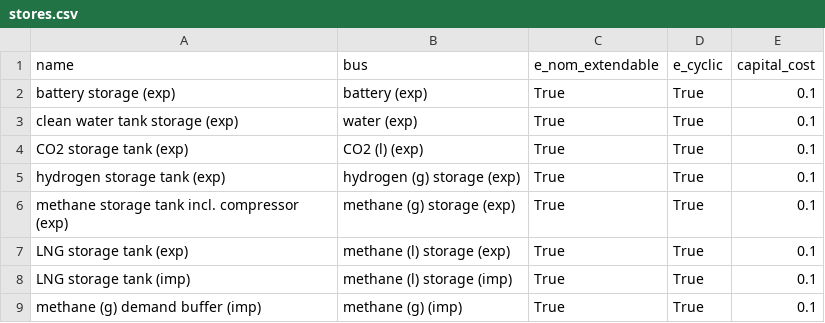
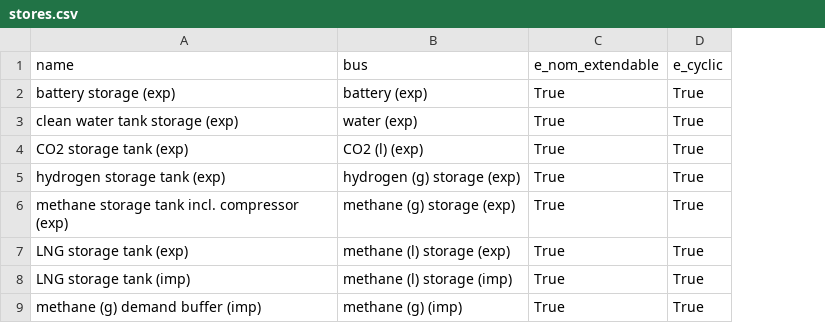
Before and after one commit to euronion/trace, a CSV file: escs/shipping-lch4/stores.csv, drawn as a sheet; the diff names each change by its address in the sheet, - before the commit and + after, or states it on an @@ line.

Commit message:
Remove capital_cost=0.1 filler from ESCs, covered in solve_network in last updates.

```diff
--- a/escs/shipping-lch4/stores.csv
+++ b/escs/shipping-lch4/stores.csv
-column E (capital_cost), rows 2-9: all 0.1
```
Also changed, not shown: escs/pipeline-ch4/stores.csv, escs/shipping-lh2/stores.csv, 4 other files.
